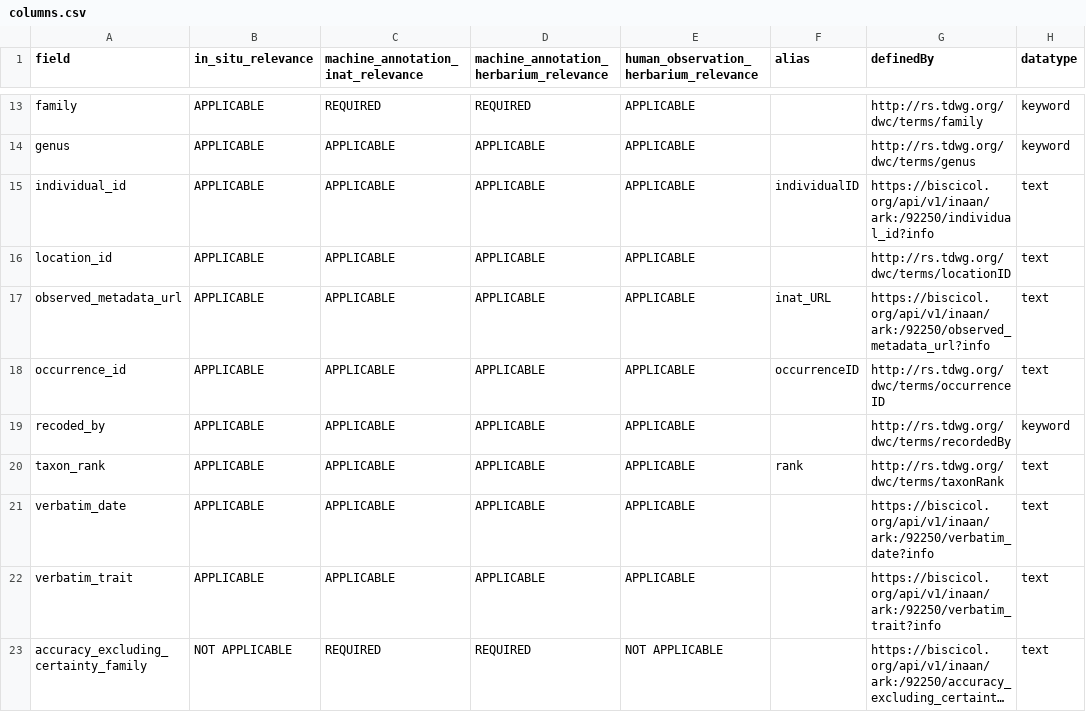
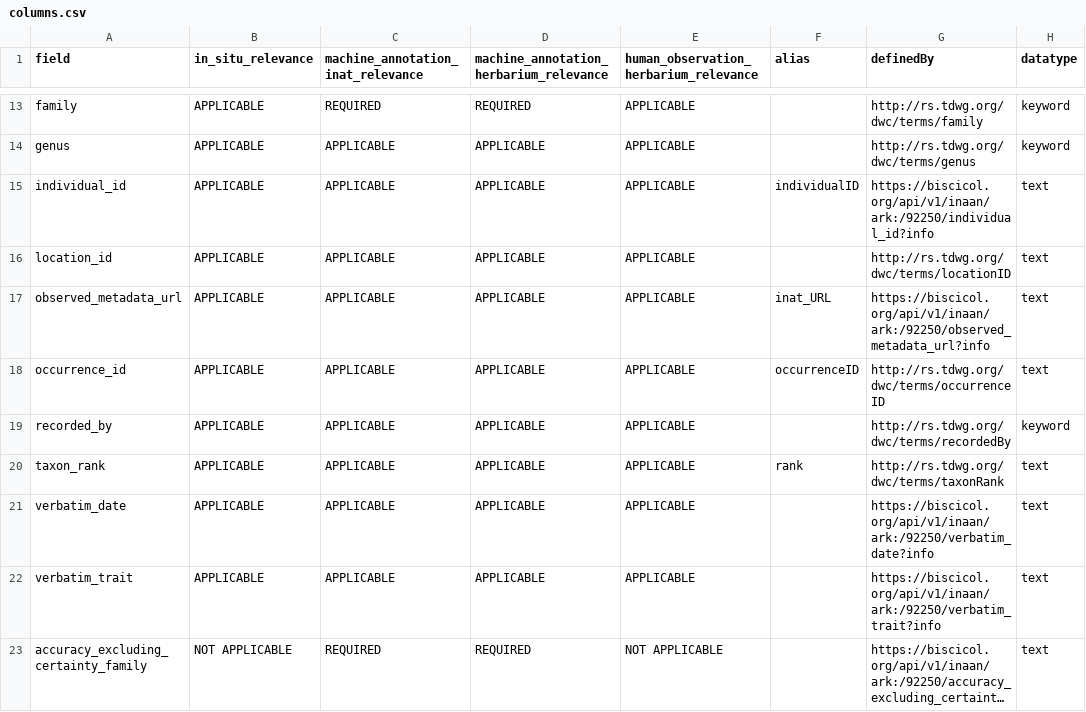
Before and after one commit to Phenobase/phenobase_data, a CSV file: data/columns.csv, drawn as a sheet; only a part is shown, gaps mark what is left out; long unchanged cells end in …; the diff names each change by its address in the sheet, - before the commit and + after, or states it on an @@ line.

Commit message:
Update columns.csv

```diff
--- a/data/columns.csv
+++ b/data/columns.csv
-A19 (field): recoded_by
+A19 (field): recorded_by
```
